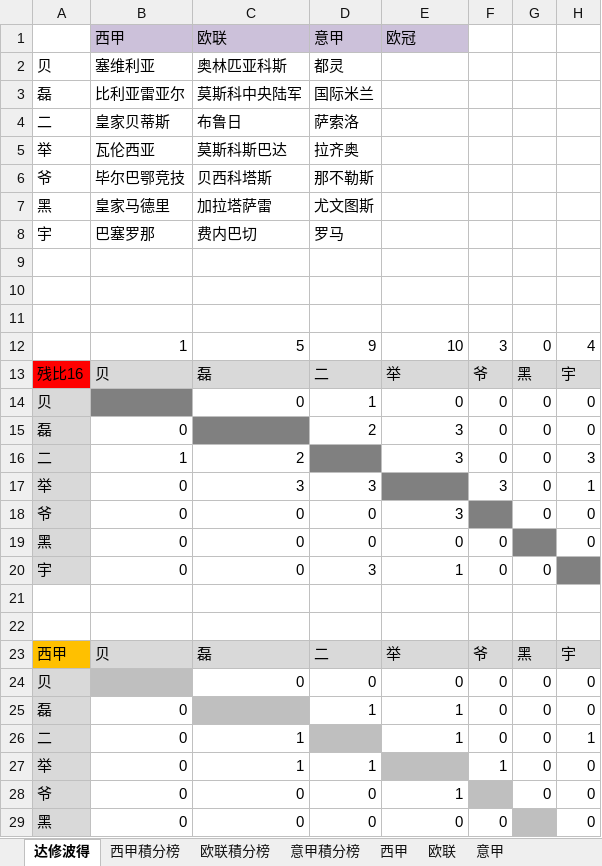
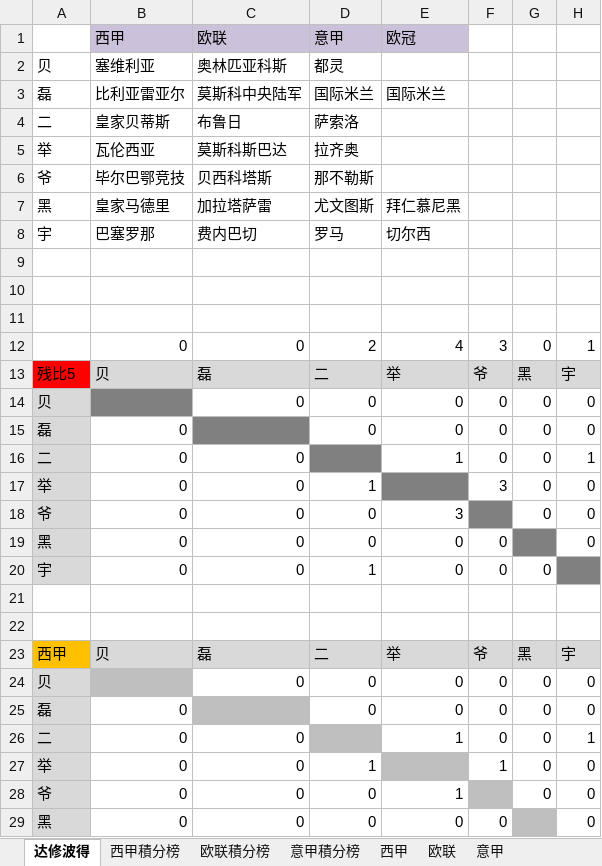
Before and after one commit to yarksee/ISCPrimierLeague, an Excel workbook: 联赛排名46.xlsm, sheet 达修波得, drawn as a sheet; only a part is shown; values as stored, in another font and other column widths than the file's, no borders; conditional formats not drawn; removed rows and columns are numbered as before the commit, all else as after; the diff covers the shown part only; the diff names each change by its address in the sheet, - before the commit and + after, or states it on an @@ line.

```diff
--- a/联赛排名46.xlsm (sheet 达修波得)
+++ b/联赛排名46.xlsm (sheet 达修波得)
-E3: (empty)
+E3: 国际米兰
-E7: (empty)
+E7: 拜仁慕尼黑
-E8: (empty)
+E8: 切尔西
-row 12:  | 1 | 5 | 9 | 10 | 3 | 0 | 4
+row 12:  | 0 | 0 | 2 | 4 | 3 | 0 | 1
-A13: 残比16
+A13: 残比5
-D14: 1
+D14: 0
-D15: 2
+D15: 0
-E15: 3
+E15: 0
-B16: 1
+B16: 0
-C16: 2
+C16: 0
-E16: 3
+E16: 1
-H16: 3
+H16: 1
-C17: 3
+C17: 0
-D17: 3
+D17: 1
-H17: 1
+H17: 0
-D20: 3
+D20: 1
-E20: 1
+E20: 0
-D25: 1
+D25: 0
-E25: 1
+E25: 0
-C26:C27: 1
+C26:C27: 0
```
Also changed, not shown: 16 edited cells elsewhere in this sheet, sheet 欧联積分榜, sheet 意甲積分榜, sheet 欧联, sheet 西甲積分榜, sheet 意甲, sheet 西甲, formulas that keep their value, 音超福布斯.xlsx, 1 other file.
